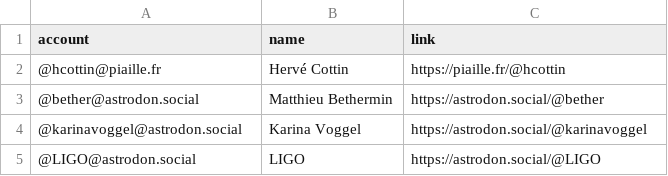
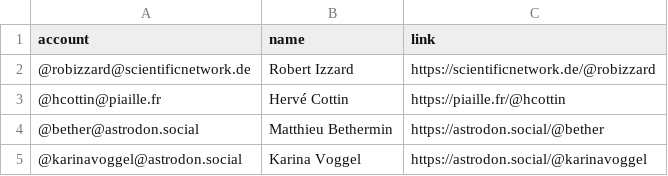
Before and after one commit to smaret/astrophysicists-on-mastodon, a CSV file: resources/users.csv, drawn as a sheet; only a part is shown; the shorter side is filled out with more unchanged rows.

Commit message:
Update the list

```diff
--- a/resources/users.csv
+++ b/resources/users.csv
@@ -1,2 +1,3 @@
 account,name,link
+@robizzard@scientificnetwork.de,Robert Izzard,https://scientificnetwork.de/@robizzard
 @hcottin@piaille.fr,Hervé Cottin,https://piaille.fr/@hcottin
```
